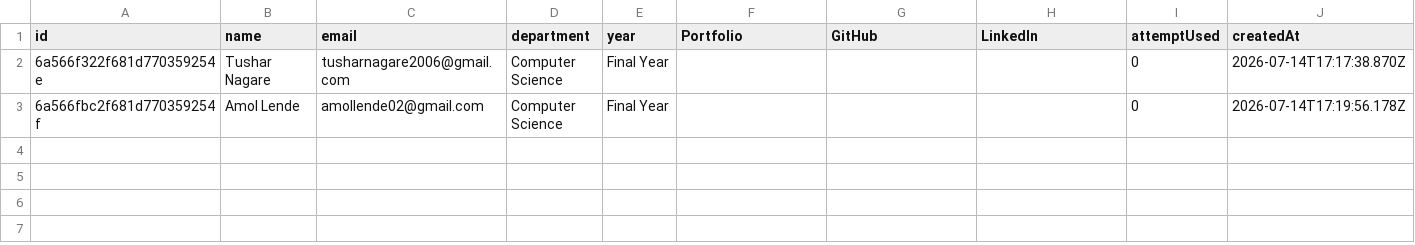
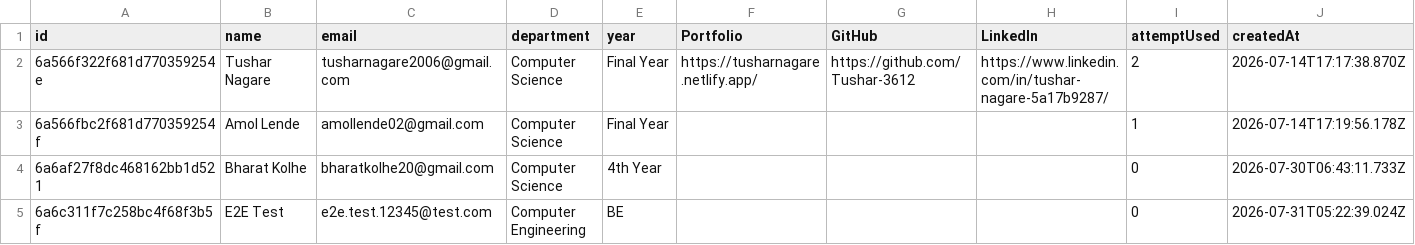
Before and after one commit to Tushar-3612/AI-Interview-Platform, a CSV file: backend/exports/users.csv, drawn as a sheet.

```diff
--- a/backend/exports/users.csv
+++ b/backend/exports/users.csv
@@ -1,3 +1,5 @@
 id,name,email,department,year,Portfolio,GitHub,LinkedIn,attemptUsed,createdAt
-6a566f322f681d770359254e,Tushar  Nagare,tusharnagare2006@gmail.com,Computer Science,Final Year,,,,0,2026-07-14T17:17:38.870Z
-6a566fbc2f681d770359254f,Amol Lende,amollende02@gmail.com,Computer Science,Final Year,,,,0,2026-07-14T17:19:56.178Z
+6a566f322f681d770359254e,Tushar  Nagare,tusharnagare2006@gmail.com,Computer Science,Final Year,https://tusharnagare.netlify.app/,https://github.com/Tushar-3612,https://www.linkedin.com/in/tushar-nagare-5a17b9287/,2,2026-07-14T17:17:38.870Z
+6a566fbc2f681d770359254f,Amol Lende,amollende02@gmail.com,Computer Science,Final Year,,,,1,2026-07-14T17:19:56.178Z
+6a6af27f8dc468162bb1d521,Bharat Kolhe,bharatkolhe20@gmail.com,Computer Science,4th Year,,,,0,2026-07-30T06:43:11.733Z
+6a6c311f7c258bc4f68f3b5f,E2E Test,e2e.test.12345@test.com,Computer Engineering,BE,,,,0,2026-07-31T05:22:39.024Z
```
Also changed, not shown: 51 other files.
